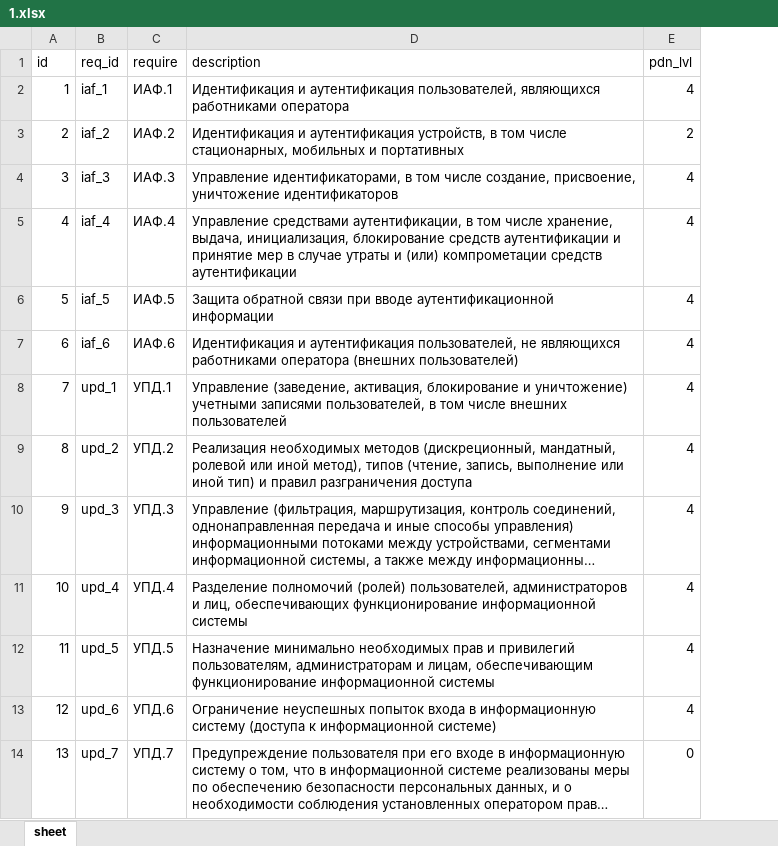
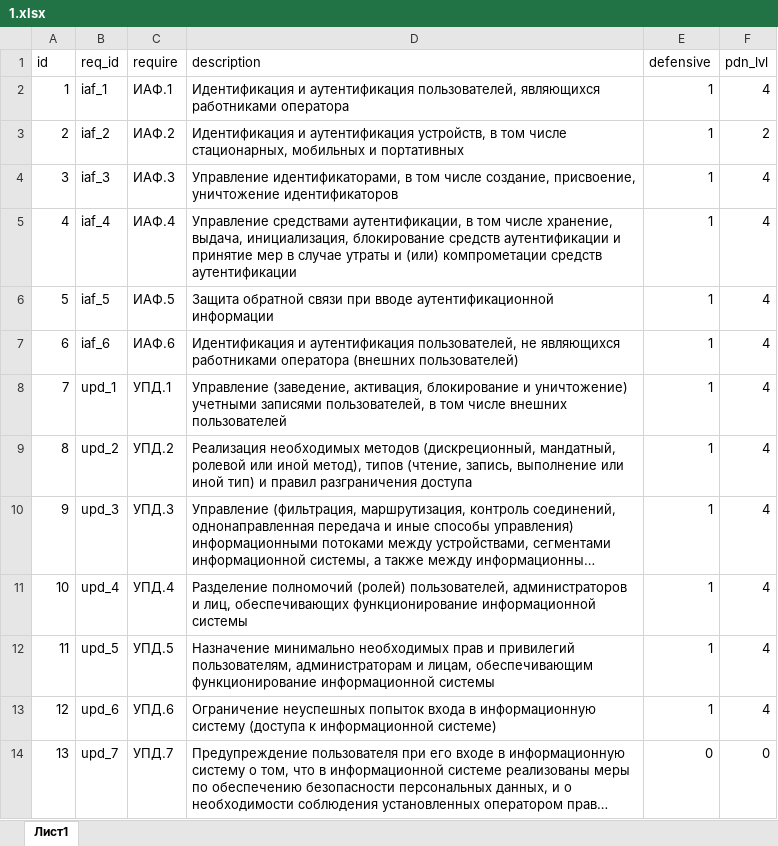
Before and after one commit to Oleg092/aszi, an Excel workbook: processFiles/1.xlsx, sheet Лист1, drawn as a sheet; only a part is shown; long unchanged cells end in …; values as stored, in another font and other column widths than the file's, no borders; the diff names each change by its address in the sheet, - before the commit and + after, or states it on an @@ line.

Commit message:
processing szi

```diff
--- a/processFiles/1.xlsx (sheet Лист1)
+++ b/processFiles/1.xlsx (sheet Лист1)
-sheet tab: sheet
+sheet tab: Лист1
+column E (defensive), rows 2-14: 1 | 1 | 1 | 1 | 1 | 1 | 1 | 1 | 1 | 1 | 1 | 1 | 0
```
Also changed, not shown: 7 other files.
